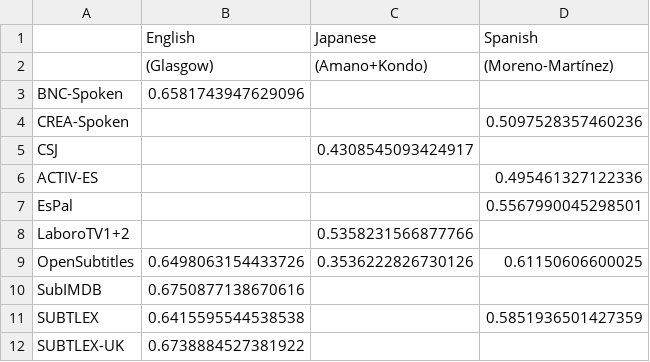
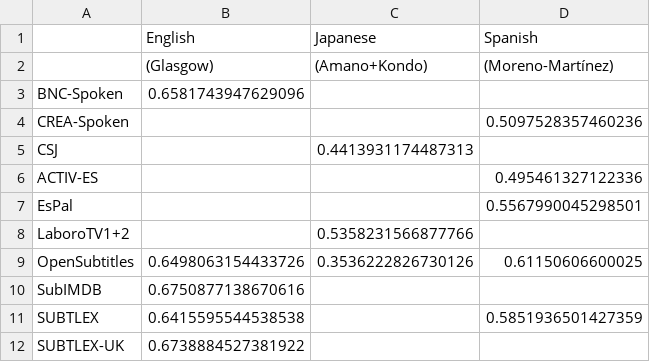
Before and after one commit to naist-nlp/tubelex, a TSV file: experiments/fam-alt-corr-aggregate-correlation.tsv, drawn as a sheet; only a part is shown.

```diff
--- a/experiments/fam-alt-corr-aggregate-correlation.tsv
+++ b/experiments/fam-alt-corr-aggregate-correlation.tsv
@@ -4,3 +4,3 @@ BNC-Spoken	0.6581743947629096
 CREA-Spoken			0.5097528357460236
-CSJ		0.4308545093424917	
+CSJ		0.4413931174487313	
 ACTIV-ES			0.495461327122336
```
Also changed, not shown: experiments/fam-alt-corr-aggregate-corr_tubelex.tsv, experiments/fam-alt-corr-aggregate-corr_without_missing.tsv, 22 other files.
